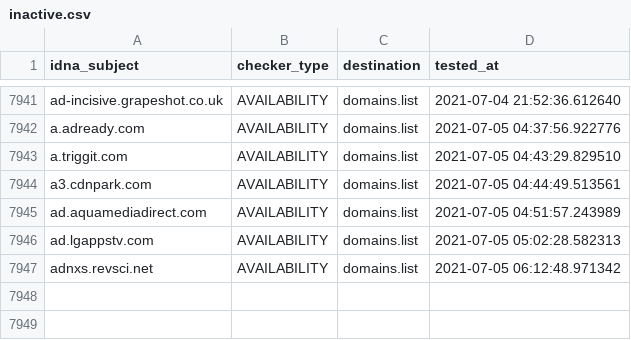
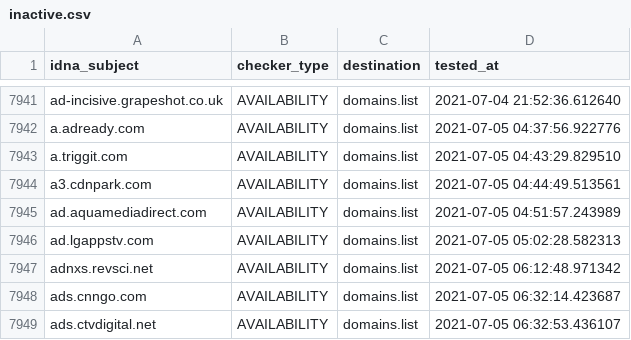
Before and after one commit to Ultimate-Hosts-Blacklist/Michael_Trimms_Hosts, a CSV file: .pyfunceble/inactive.csv, drawn as a sheet; only a part is shown, gaps mark what is left out.

```diff
--- a/.pyfunceble/inactive.csv
+++ b/.pyfunceble/inactive.csv
@@ -7947 +7947,3 @@ ad.lgappstv.com,AVAILABILITY,domains.list,2021-07-05 05:02:28.582313
 adnxs.revsci.net,AVAILABILITY,domains.list,2021-07-05 06:12:48.971342
+ads.cnngo.com,AVAILABILITY,domains.list,2021-07-05 06:32:14.423687
+ads.ctvdigital.net,AVAILABILITY,domains.list,2021-07-05 06:32:53.436107
```
Also changed, not shown: 13 other files.
